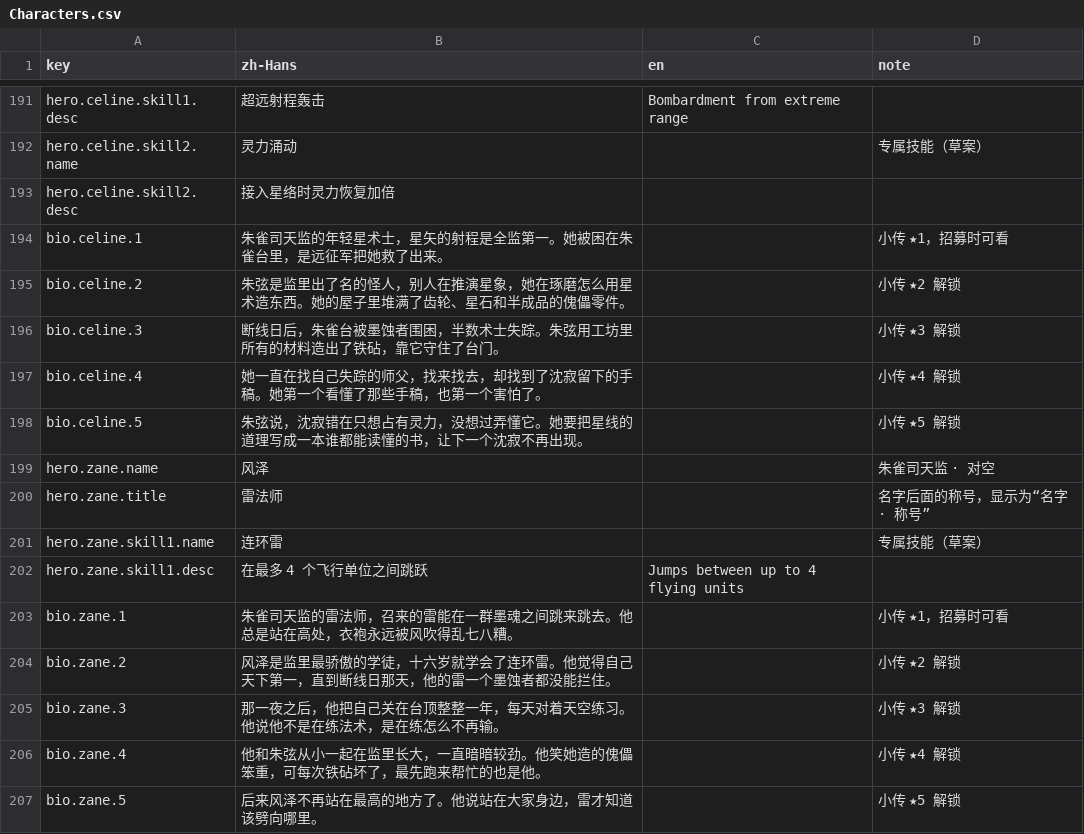
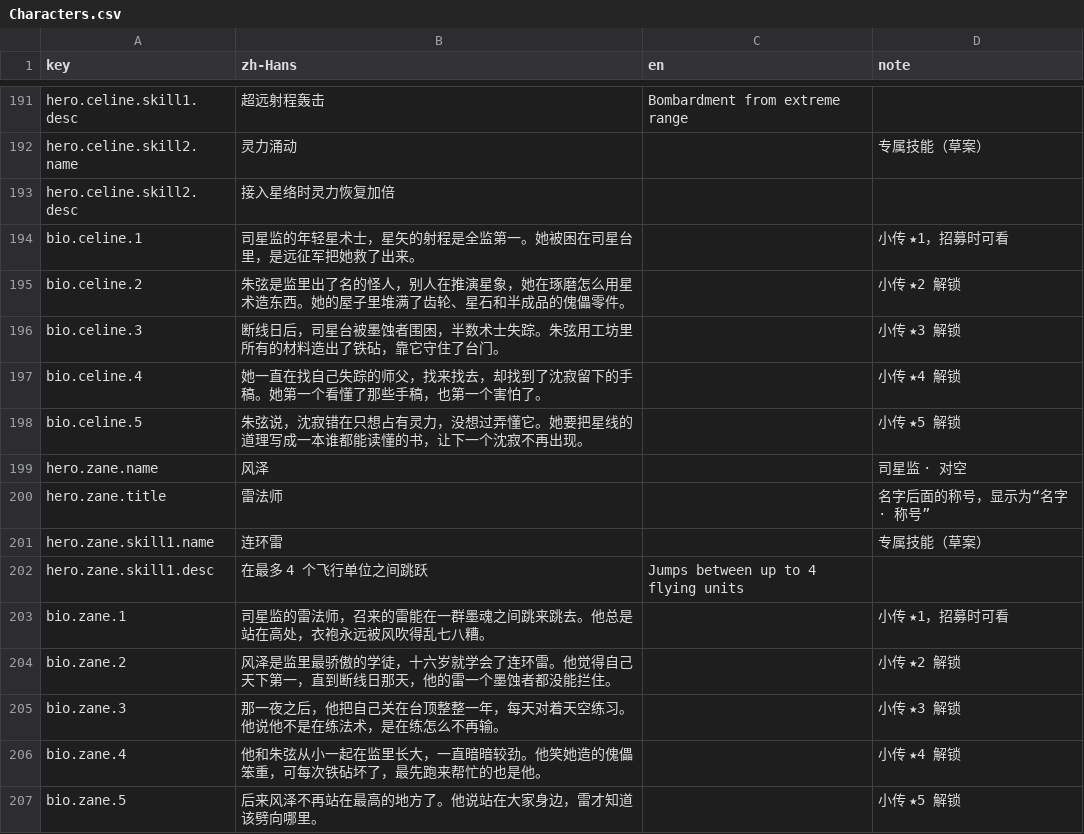
Before and after one commit to xuleiknave/XFramework, a CSV file: Starline/Packages/com.starline.game/Localization/Characters.csv, drawn as a sheet; only a part is shown, gaps mark what is left out; the diff covers the shown part only.

```diff
--- a/Starline/Packages/com.starline.game/Localization/Characters.csv
+++ b/Starline/Packages/com.starline.game/Localization/Characters.csv
@@ -193,8 +193,8 @@ hero.celine.skill2.name,灵力涌动,,专属技能（草案）
 hero.celine.skill2.desc,接入星络时灵力恢复加倍,,
-bio.celine.1,朱雀司天监的年轻星术士，星矢的射程是全监第一。她被困在朱雀台里，是远征军把她救了出来。,,小传 ★1，招募时可看
+bio.celine.1,司星监的年轻星术士，星矢的射程是全监第一。她被困在司星台里，是远征军把她救了出来。,,小传 ★1，招募时可看
 bio.celine.2,朱弦是监里出了名的怪人，别人在推演星象，她在琢磨怎么用星术造东西。她的屋子里堆满了齿轮、星石和半成品的傀儡零件。,,小传 ★2 解锁
-bio.celine.3,断线日后，朱雀台被墨蚀者围困，半数术士失踪。朱弦用工坊里所有的材料造出了铁砧，靠它守住了台门。,,小传 ★3 解锁
+bio.celine.3,断线日后，司星台被墨蚀者围困，半数术士失踪。朱弦用工坊里所有的材料造出了铁砧，靠它守住了台门。,,小传 ★3 解锁
 bio.celine.4,她一直在找自己失踪的师父，找来找去，却找到了沈寂留下的手稿。她第一个看懂了那些手稿，也第一个害怕了。,,小传 ★4 解锁
 bio.celine.5,朱弦说，沈寂错在只想占有灵力，没想过弄懂它。她要把星线的道理写成一本谁都能读懂的书，让下一个沈寂不再出现。,,小传 ★5 解锁
-hero.zane.name,风泽,,朱雀司天监 · 对空
+hero.zane.name,风泽,,司星监 · 对空
 hero.zane.title,雷法师,,名字后面的称号，显示为“名字 · 称号”
@@ -202,3 +202,3 @@ hero.zane.skill1.name,连环雷,,专属技能（草案）
 hero.zane.skill1.desc,在最多 4 个飞行单位之间跳跃,Jumps between up to 4 flying units,
-bio.zane.1,朱雀司天监的雷法师，召来的雷能在一群墨魂之间跳来跳去。他总是站在高处，衣袍永远被风吹得乱七八糟。,,小传 ★1，招募时可看
+bio.zane.1,司星监的雷法师，召来的雷能在一群墨魂之间跳来跳去。他总是站在高处，衣袍永远被风吹得乱七八糟。,,小传 ★1，招募时可看
 bio.zane.2,风泽是监里最骄傲的学徒，十六岁就学会了连环雷。他觉得自己天下第一，直到断线日那天，他的雷一个墨蚀者都没能拦住。,,小传 ★2 解锁
```
Also changed, not shown: 64 edited cells elsewhere in this file, Starline/Packages/com.starline.game/Localization/Game.csv, Starline/Packages/com.starline.game/Localization/Story.csv, 8 other files.
